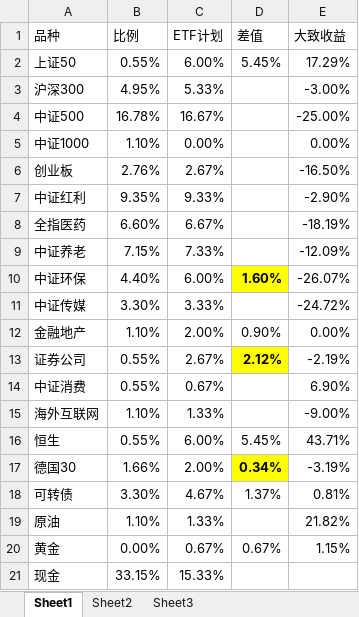
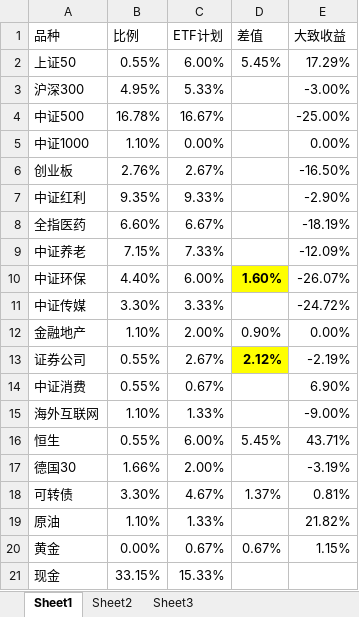
Before and after one commit to klq26/finance-data, an Excel workbook: Portfolio/父母养老金计划.xlsx, sheet Sheet1, drawn as a sheet; values as stored, in another font and other column widths than the file's, no borders; conditional formats not drawn; the diff names each change by its address in the sheet, - before the commit and + after, or states it on an @@ line.

```diff
--- a/Portfolio/父母养老金计划.xlsx (sheet Sheet1)
+++ b/Portfolio/父母养老金计划.xlsx (sheet Sheet1)
-D17 (差值): 0.34%
+D17 (差值): (empty)
-D17 fill: #FFFF00
+D17 fill: none
```
Also changed, not shown: Portfolio/ETF计划 XIRR 已投入收益率计算.xlsx, 1 other file.
